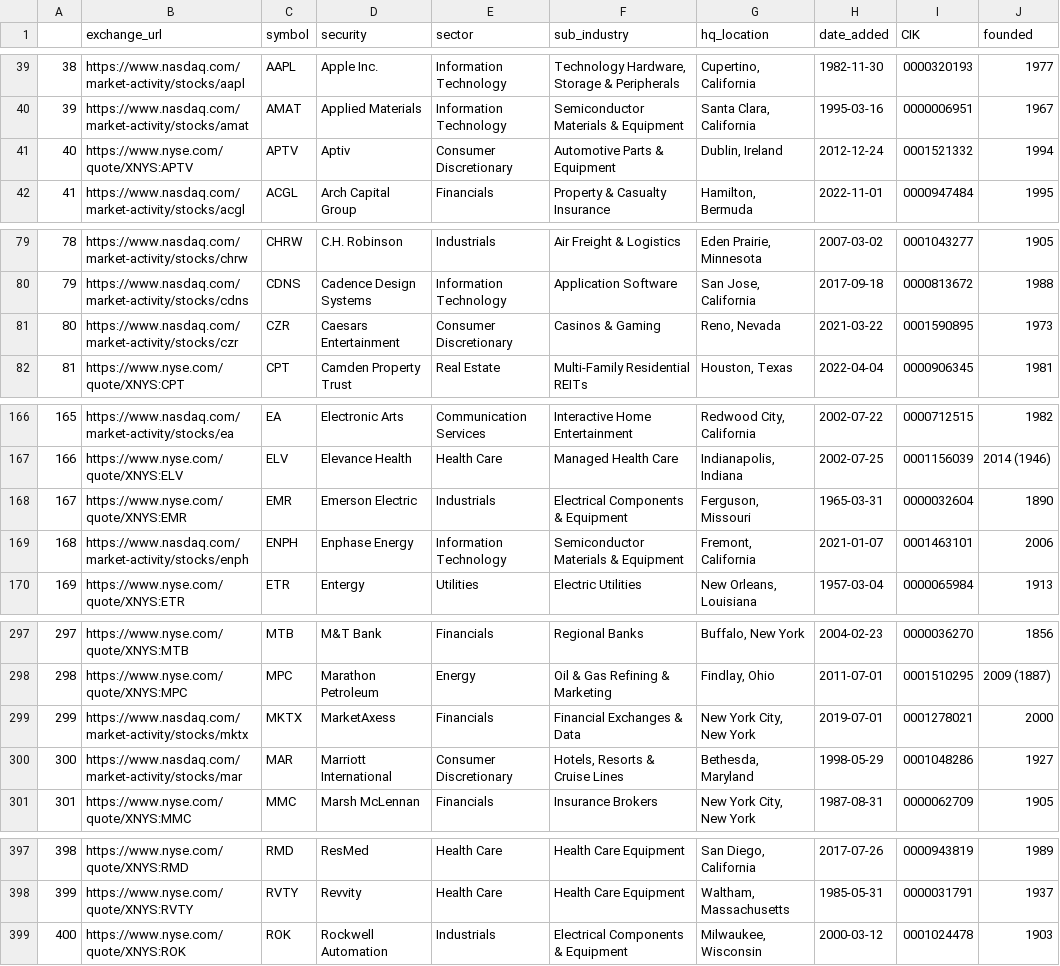
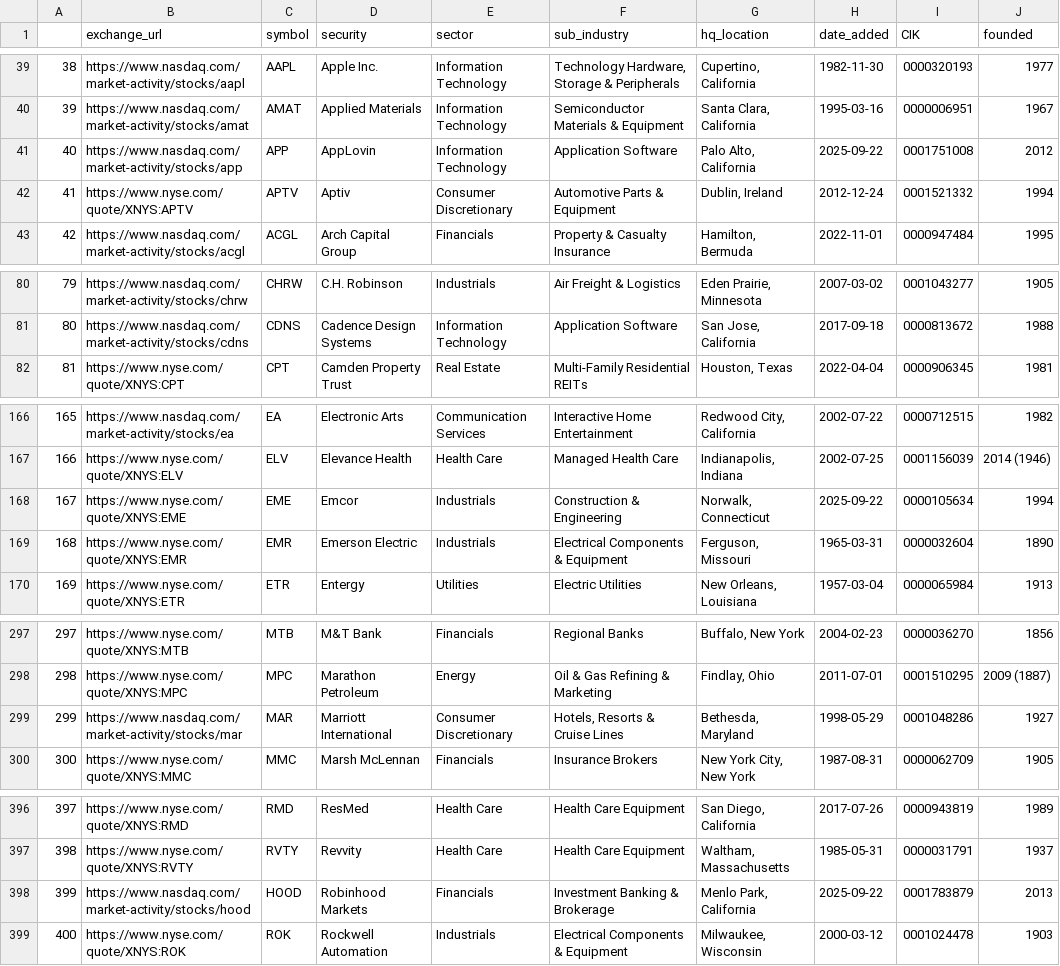
Before and after one commit to Robert-Shonk/SnP, a CSV file: data/csv/snp_list.csv, drawn as a sheet; only a part is shown, gaps mark what is left out; removed rows and columns are numbered as before the commit, all else as after; the diff covers the shown part only; the diff names each change by its address in the sheet, - before the commit and + after, or states it on an @@ line.

```diff
--- a/data/csv/snp_list.csv
+++ b/data/csv/snp_list.csv
+row 41: 40 | https://www.nasdaq.com/market-activity/stocks/app | APP | AppLovin | Information Technology | Application Software | Palo Alto, California | 2025-09-22 | 0001751008 | 2012
@@ column A renumbered between rows 42 and 397 @@
-row 81: 80 | https://www.nasdaq.com/market-activity/stocks/czr | CZR | Caesars Entertainment | Consumer Discretionary | Casinos & Gaming | Reno, Nevada | 2021-03-22 | 0001590895 | 1973
+row 168: 167 | https://www.nyse.com/quote/XNYS:EME | EME | Emcor | Industrials | Construction & Engineering | Norwalk, Connecticut | 2025-09-22 | 0000105634 | 1994
-row 169: 168 | https://www.nasdaq.com/market-activity/stocks/enph | ENPH | Enphase Energy | Information Technology | Semiconductor Materials & Equipment | Fremont, California | 2021-01-07 | 0001463101 | 2006
-row 299: 299 | https://www.nasdaq.com/market-activity/stocks/mktx | MKTX | MarketAxess | Financials | Financial Exchanges & Data | New York City, New York | 2019-07-01 | 0001278021 | 2000
+row 398: 399 | https://www.nasdaq.com/market-activity/stocks/hood | HOOD | Robinhood Markets | Financials | Investment Banking & Brokerage | Menlo Park, California | 2025-09-22 | 0001783879 | 2013
```
Also changed, not shown: 7 edited cells elsewhere in this file, data/csv/30days.csv, 1 other file.
